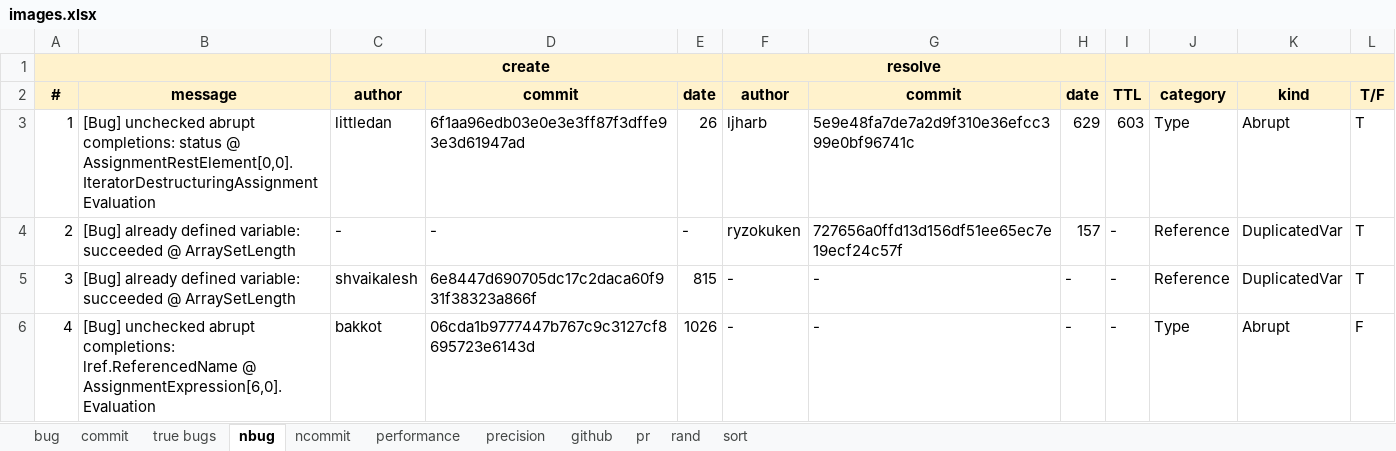
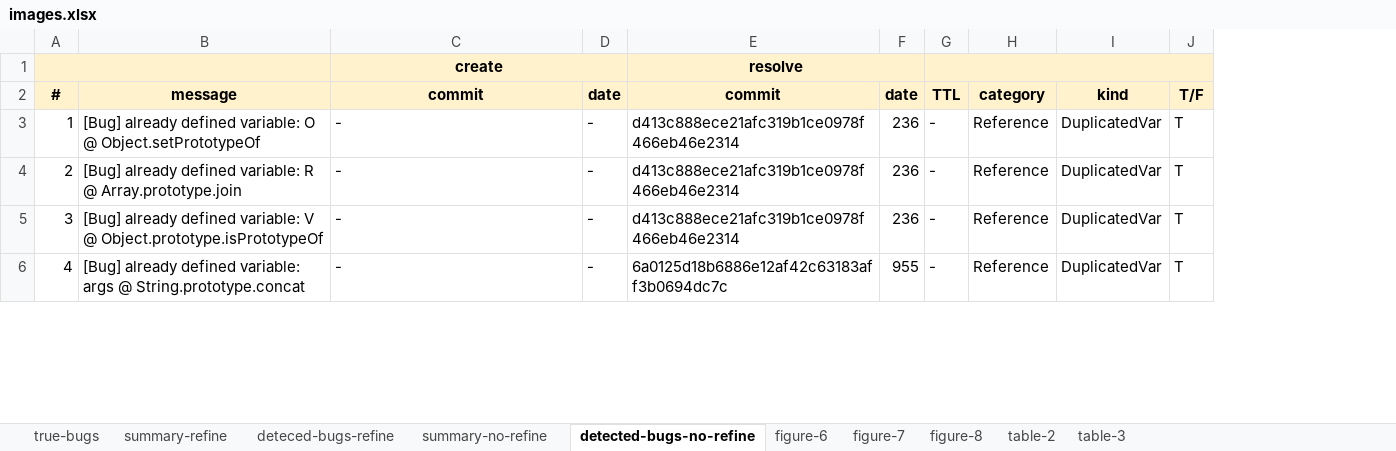
Before and after one commit to kaist-plrg/jiset, an Excel workbook: paper/ase21/img/images.xlsx, sheet detected-bugs-no-refine, drawn as a sheet; only a part is shown; values as stored, in another font and other column widths than the file's, no borders; removed rows and columns are numbered as before the commit, all else as after; the diff covers the shown part only; the diff names each change by its address in the sheet, - before the commit and + after, or states it on an @@ line.

```diff
--- a/paper/ase21/img/images.xlsx (sheet detected-bugs-no-refine)
+++ b/paper/ase21/img/images.xlsx (sheet detected-bugs-no-refine)
-sheet tab: bug
+sheet tab: deteced-bugs-refine
-sheet tab: commit
+sheet tab: summary-refine
-sheet tab: true bugs
+sheet tab: true-bugs
-sheet tab: nbug
+sheet tab: detected-bugs-no-refine
-sheet tab: ncommit
+sheet tab: summary-no-refine
-sheet tab: performance
+sheet tab: figure-6
-sheet tab: precision
+sheet tab: figure-7
-sheet tab: github
-sheet tab: pr
-sheet tab: rand
-sheet tab: sort
+sheet tab: figure-8
+sheet tab: table-2
+sheet tab: table-3
@@ sheet tab order changed: true-bugs | summary-refine | deteced-bugs-refine | summary-no-refine | detected-bugs-no-refine | figure-6 | figure-7 | figure-8 | table-2 | table-3 @@
-column C (author), row 1: create; rows 3-6: littledan | - | shvaikalesh | bakkot
-column F (author), row 1: resolve; rows 3-6: ljharb | ryzokuken | - | -
-C1 (commit): (empty)
+C1 (commit): create
+C1:D1 merged
-E1 (commit): (empty)
+E1 (commit): resolve
+E1:F1 merged
-B3 (message): [Bug] unchecked abrupt completions: status @ AssignmentRestElement[0,0].IteratorDestructuringAssignmentEvaluation
+B3 (message): [Bug] already defined variable: O @ Object.setPrototypeOf
-C3 (commit): 6f1aa96edb03e0e3e3ff87f3dffe93e3d61947ad
+C3 (commit): -
-D3 (date): 26
+D3 (date): -
-E3 (commit): 5e9e48fa7de7a2d9f310e36efcc399e0bf96741c
+E3 (commit): d413c888ece21afc319b1ce0978f466eb46e2314
-F3 (date): 629
+F3 (date): 236
-G3 (TTL): 603
+G3 (TTL): -
-H3 (category): Type
+H3 (category): Reference
-I3 (kind): Abrupt
+I3 (kind): DuplicatedVar
-B4 (message): …defined variable: succeeded @ ArraySetLength
+B4 (message): …defined variable: R @ Array.prototype.join
-E4 (commit): 727656a0ffd13d156df51ee65ec7e19ecf24c57f
+E4 (commit): d413c888ece21afc319b1ce0978f466eb46e2314
-F4 (date): 157
+F4 (date): 236
-B5 (message): …defined variable: succeeded @ ArraySetLength
+B5 (message): …defined variable: V @ Object.prototype.isPrototypeOf
-C5 (commit): 6e8447d690705dc17c2daca60f931f38323a866f
+C5 (commit): -
-D5 (date): 815
+D5 (date): -
-E5 (commit): -
+E5 (commit): d413c888ece21afc319b1ce0978f466eb46e2314
-F5 (date): -
+F5 (date): 236
-B6 (message): [Bug] unchecked abrupt completions: lref.ReferencedName @ AssignmentExpression[6,0].Evaluation
+B6 (message): [Bug] already defined variable: args @ String.prototype.concat
-C6 (commit): 06cda1b9777447b767c9c3127cf8695723e6143d
+C6 (commit): -
-D6 (date): 1026
+D6 (date): -
-E6 (commit): -
+E6 (commit): 6a0125d18b6886e12af42c63183aff3b0694dc7c
-F6 (date): -
+F6 (date): 955
-H6 (category): Type
+H6 (category): Reference
-I6 (kind): Abrupt
+I6 (kind): DuplicatedVar
-J6 (T/F): F
+J6 (T/F): T
```
Also changed, not shown: 1894 edited cells elsewhere in this sheet, sheet deteced-bugs-refine, sheet true-bugs, sheet figure-7, sheet figure-6, formulas that keep their value, charts or pictures, 3 other files.
